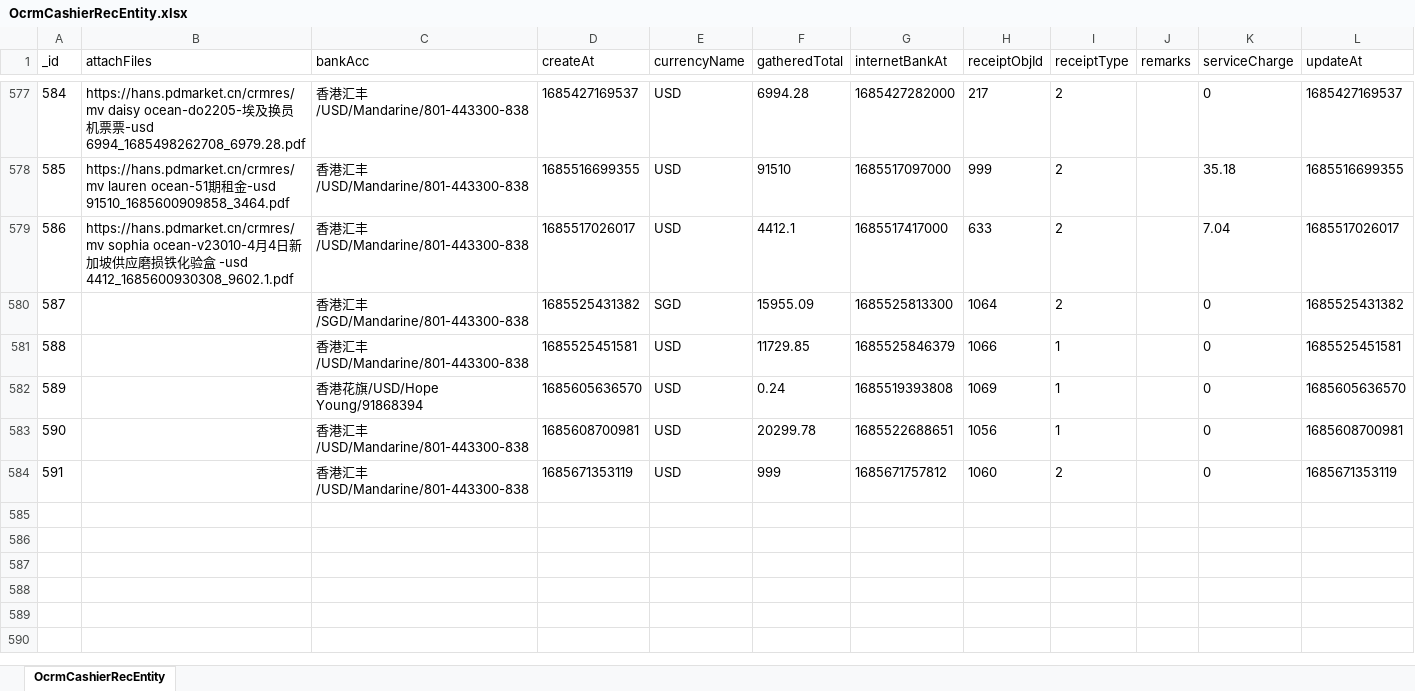
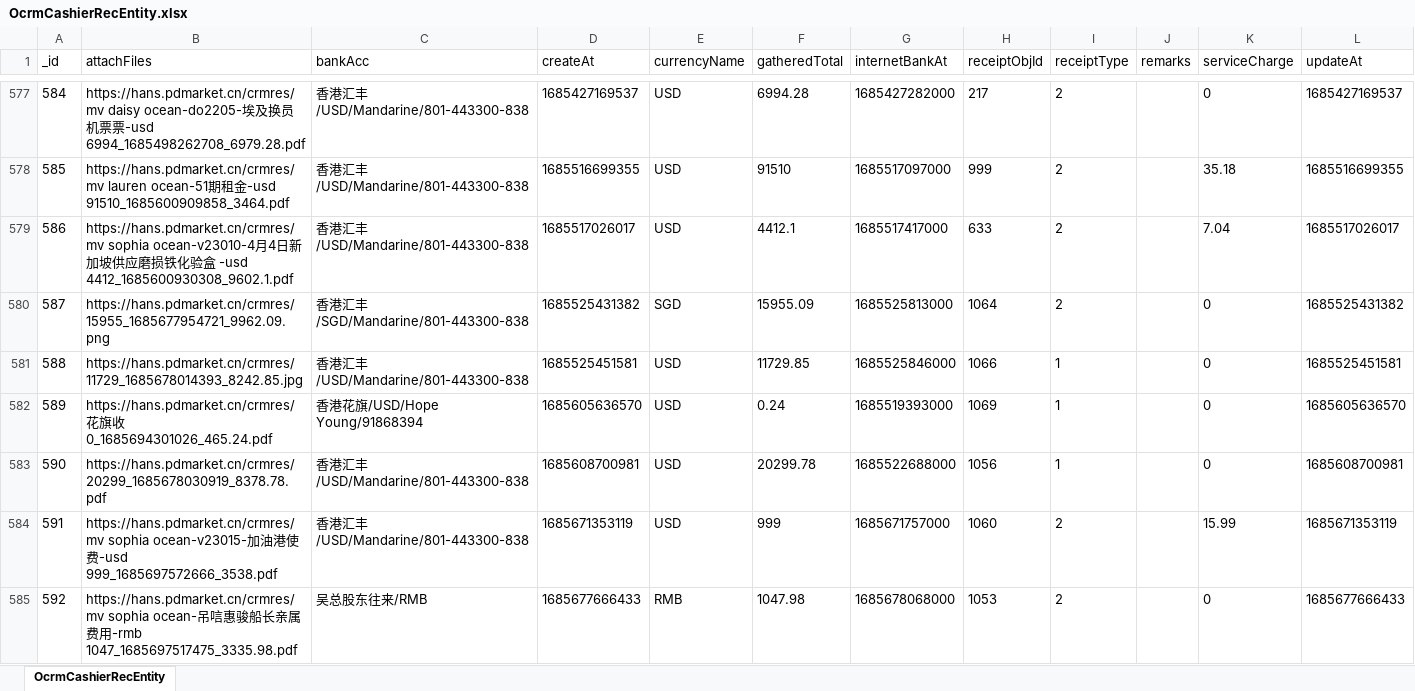
Before and after one commit to fisker583/workTools, an Excel workbook: hans/OcrmCashierRecEntity.xlsx, sheet OcrmCashierRecEntity, drawn as a sheet; only a part is shown, gaps mark what is left out; values as stored, in another font and other column widths than the file's, no borders; the diff covers the shown part only; the diff names each change by its address in the sheet, - before the commit and + after, or states it on an @@ line.

```diff
--- a/hans/OcrmCashierRecEntity.xlsx (sheet OcrmCashierRecEntity)
+++ b/hans/OcrmCashierRecEntity.xlsx (sheet OcrmCashierRecEntity)
-B580 (attachFiles): (empty)
+B580 (attachFiles): https://hans.pdmarket.cn/crmres/15955_1685677954721_9962.09.png
-G580 (internetBankAt): 1685525813300
+G580 (internetBankAt): 1685525813000
-B581 (attachFiles): (empty)
+B581 (attachFiles): https://hans.pdmarket.cn/crmres/11729_1685678014393_8242.85.jpg
-G581 (internetBankAt): 1685525846379
+G581 (internetBankAt): 1685525846000
-B582 (attachFiles): (empty)
+B582 (attachFiles): https://hans.pdmarket.cn/crmres/花旗收0_1685694301026_465.24.pdf
-G582 (internetBankAt): 1685519393808
+G582 (internetBankAt): 1685519393000
-B583 (attachFiles): (empty)
+B583 (attachFiles): https://hans.pdmarket.cn/crmres/20299_1685678030919_8378.78.pdf
-G583 (internetBankAt): 1685522688651
+G583 (internetBankAt): 1685522688000
-B584 (attachFiles): (empty)
+B584 (attachFiles): https://hans.pdmarket.cn/crmres/mv sophia ocean-v23015-加油港使费-usd 999_1685697572666_3538.pdf
-G584 (internetBankAt): 1685671757812
+G584 (internetBankAt): 1685671757000
-K584 (serviceCharge): 0
+K584 (serviceCharge): 15.99
+row 585: 592 | https://hans.pdmarket.cn/crmres/mv sophia ocean-吊唁惠骏船长亲属费用-rmb 1047_1685697517475_3335.98.pdf | 吴总股东往来/RMB | 1685677666433 | RMB | 1047.98 | 1685678068000 | 1053 | 2 |  | 0 | 1685677666433
```
Also changed, not shown: 6 added rows and 11 edited cells elsewhere in this sheet, hans/OcrmCustomEntity.xlsx, hans/OcrmReceiptTableEntity.xlsx, 8 other files.
